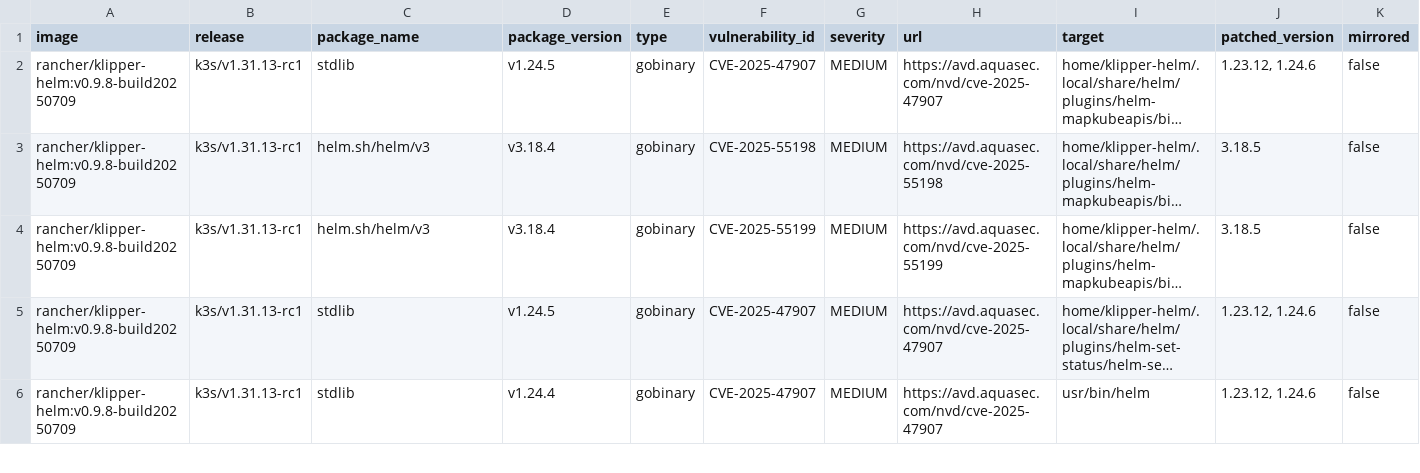
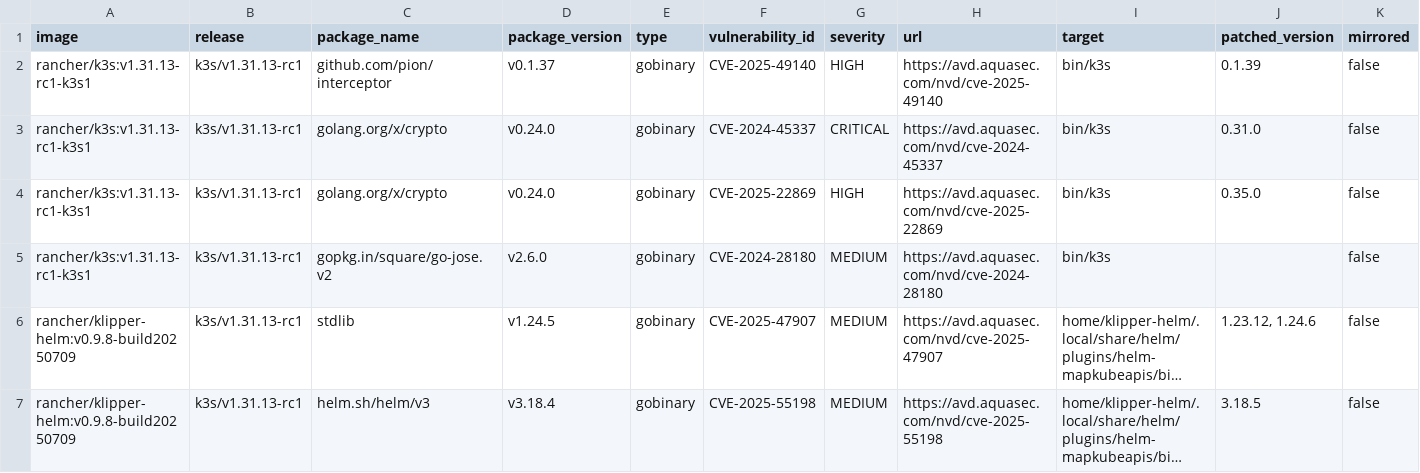
Before and after one commit to k3s-io/scans, a CSV file: docs/csv/report-k3s-v1.31.13-rc1-cves.csv, drawn as a sheet; only a part is shown; the shorter side is filled out with more unchanged rows; long unchanged cells end in …; rows hold the shown columns only; the diff names each change by its address in the sheet, - before the commit and + after, or states it on an @@ line.

```diff
--- a/docs/csv/report-k3s-v1.31.13-rc1-cves.csv
+++ b/docs/csv/report-k3s-v1.31.13-rc1-cves.csv
+row 2: rancher/k3s:v1.31.13-rc1-k3s1 | k3s/v1.31.13-rc1 | github.com/pion/interceptor | v0.1.37 | gobinary | CVE-2025-49140 | HIGH | https://avd.aquasec.com/nvd/cve-2025-49140 | bin/k3s | 0.1.39 | false
+row 3: rancher/k3s:v1.31.13-rc1-k3s1 | k3s/v1.31.13-rc1 | golang.org/x/crypto | v0.24.0 | gobinary | CVE-2024-45337 | CRITICAL | https://avd.aquasec.com/nvd/cve-2024-45337 | bin/k3s | 0.31.0 | false
+row 4: rancher/k3s:v1.31.13-rc1-k3s1 | k3s/v1.31.13-rc1 | golang.org/x/crypto | v0.24.0 | gobinary | CVE-2025-22869 | HIGH | https://avd.aquasec.com/nvd/cve-2025-22869 | bin/k3s | 0.35.0 | false
+row 5: rancher/k3s:v1.31.13-rc1-k3s1 | k3s/v1.31.13-rc1 | gopkg.in/square/go-jose.v2 | v2.6.0 | gobinary | CVE-2024-28180 | MEDIUM | https://avd.aquasec.com/nvd/cve-2024-28180 | bin/k3s |  | false
```
Also changed, not shown: docs/csv/report-k3s-v1.32.9-rc1-cves.csv, docs/csv/report-k3s-v1.33.5-rc1-cves.csv, 8 other files.
